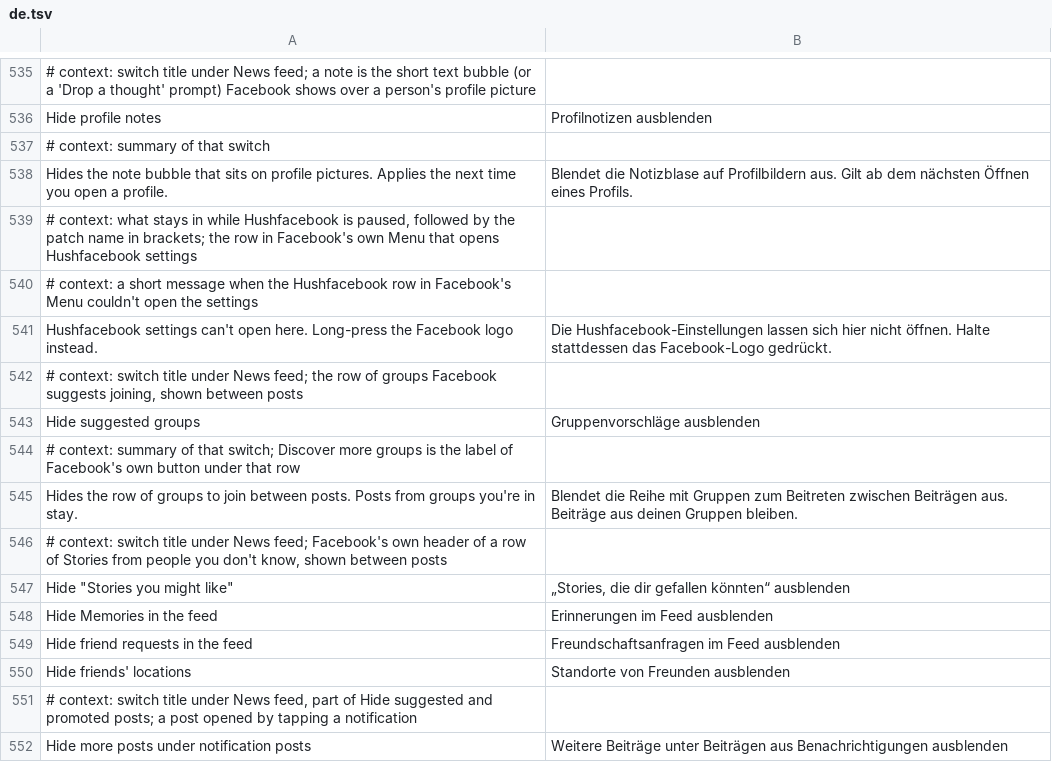
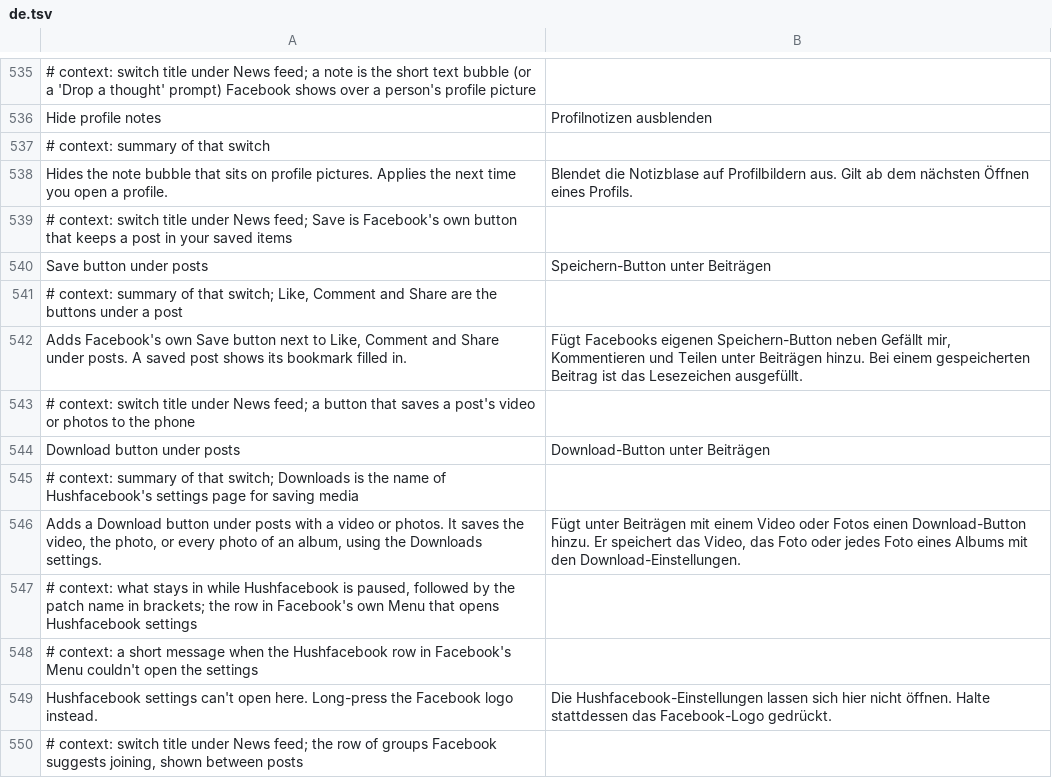
Before and after one commit to Nezumi-2711/HushFacebook, a TSV file: extensions/shared/library/src/main/l10n/de.tsv, drawn as a sheet; only a part is shown, gaps mark what is left out; the shorter side is filled out with more unchanged rows; the diff names each change by its address in the sheet, - before the commit and + after, or states it on an @@ line.

```diff
--- a/extensions/shared/library/src/main/l10n/de.tsv
+++ b/extensions/shared/library/src/main/l10n/de.tsv
+row 539: # context: switch title under News feed; Save is Facebook's own button that keeps a post in your saved items
+row 540: Save button under posts | Speichern-Button unter Beiträgen
+row 541: # context: summary of that switch; Like, Comment and Share are the buttons under a post
+row 542: Adds Facebook's own Save button next to Like, Comment and Share under posts. A saved post shows its bookmark filled in. | Fügt Facebooks eigenen Speichern-Button neben Gefällt mir, Kommentieren und Teilen unter Beiträgen hinzu. Bei einem gespeicherten Beitrag ist das Lesezeichen ausgefüllt.
+row 543: # context: switch title under News feed; a button that saves a post's video or photos to the phone
+row 544: Download button under posts | Download-Button unter Beiträgen
+row 545: # context: summary of that switch; Downloads is the name of Hushfacebook's settings page for saving media
+row 546: Adds a Download button under posts with a video or photos. It saves the video, the photo, or every photo of an album, using the Downloads settings. | Fügt unter Beiträgen mit einem Video oder Fotos einen Download-Button hinzu. Er speichert das Video, das Foto oder jedes Foto eines Albums mit den Download-Einstellungen.
```
Also changed, not shown: extensions/shared/library/src/main/l10n/es.tsv, extensions/shared/library/src/main/l10n/in.tsv, 30 other files.
